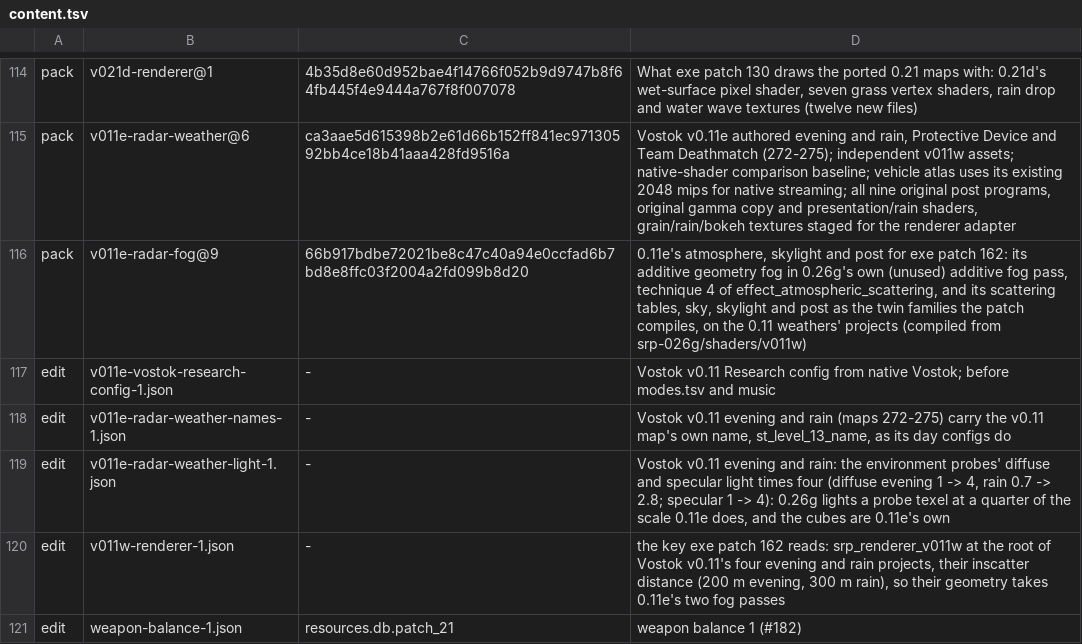
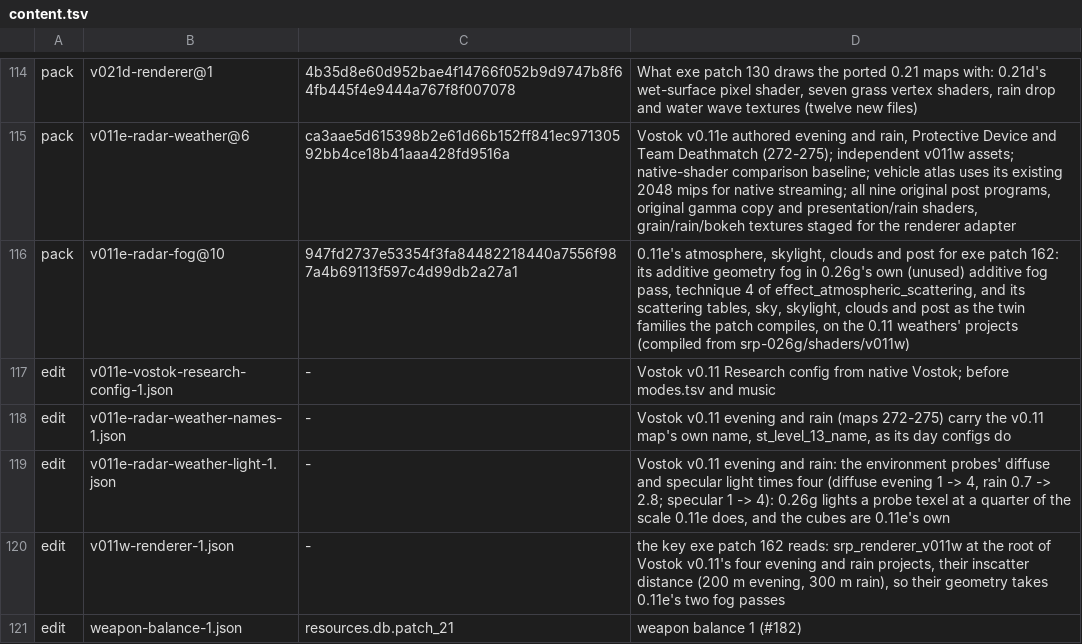
Before and after one commit to srp-survarium/skhid-srp, a TSV file: release/content.tsv, drawn as a sheet; only a part is shown, gaps mark what is left out.

```diff
--- a/release/content.tsv
+++ b/release/content.tsv
@@ -115,3 +115,3 @@ pack	v021d-renderer@1	4b35d8e60d952bae4f14766f052b9d9747b8f64fb445f4e9444a767f8f
 pack	v011e-radar-weather@6	ca3aae5d615398b2e61d66b152ff841ec97130592bb4ce18b41aaa428fd9516a	Vostok v0.11e authored evening and rain, Protective Device and Team Deathmatch (272-275); independent v011w assets; native-shader comparison baseline; vehicle atlas uses its existing 2048 mips for native streaming; all nine original post programs, original gamma copy and presentation/rain shaders, grain/rain/bokeh textures staged for the renderer adapter
-pack	v011e-radar-fog@9	66b917bdbe72021be8c47c40a94e0ccfad6b7bd8e8ffc03f2004a2fd099b8d20	0.11e's atmosphere, skylight and post for exe patch 162: its additive geometry fog in 0.26g's own (unused) additive fog pass, technique 4 of effect_atmospheric_scattering, and its scattering tables, sky, skylight and post as the twin families the patch compiles, on the 0.11 weathers' projects (compiled from srp-026g/shaders/v011w)
+pack	v011e-radar-fog@10	947fd2737e53354f3fa84482218440a7556f987a4b69113f597c4d99db2a27a1	0.11e's atmosphere, skylight, clouds and post for exe patch 162: its additive geometry fog in 0.26g's own (unused) additive fog pass, technique 4 of effect_atmospheric_scattering, and its scattering tables, sky, skylight, clouds and post as the twin families the patch compiles, on the 0.11 weathers' projects (compiled from srp-026g/shaders/v011w)
 edit	v011e-vostok-research-config-1.json	-	Vostok v0.11 Research config from native Vostok; before modes.tsv and music
```
Also changed, not shown: srp-026g/client-patches/fields_026g.tsv, 17 other files.
